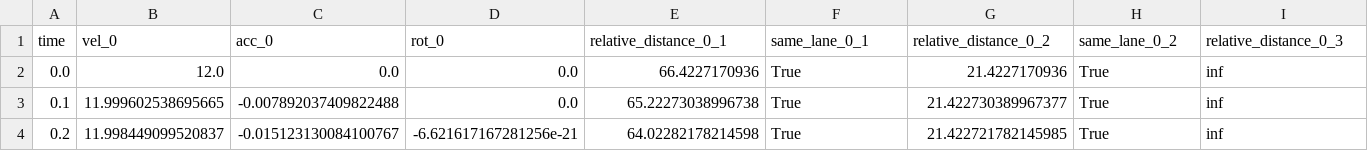
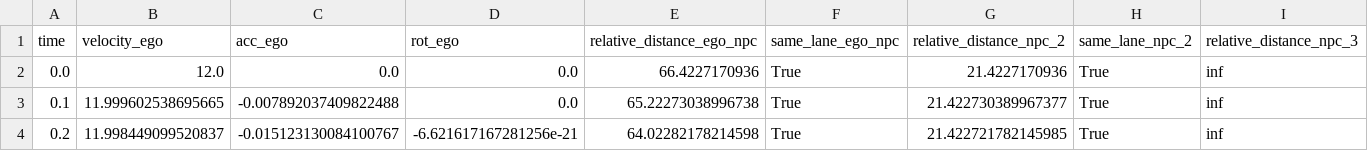
Before and after one commit to nickovic/rtamt, a CSV file: examples/ad_monitors/simulation_data.csv, drawn as a sheet; only a part is shown; the diff covers the shown part only; the diff names each change by its address in the sheet, - before the commit and + after, or states it on an @@ line.

```diff
--- a/examples/ad_monitors/simulation_data.csv
+++ b/examples/ad_monitors/simulation_data.csv
-B1: vel_0
+B1: velocity_ego
-C1: acc_0
+C1: acc_ego
-D1: rot_0
+D1: rot_ego
-E1: relative_distance_0_1
+E1: relative_distance_ego_npc
-F1: same_lane_0_1
+F1: same_lane_ego_npc
-G1: relative_distance_0_2
+G1: relative_distance_npc_2
-H1: same_lane_0_2
+H1: same_lane_npc_2
-I1: relative_distance_0_3
+I1: relative_distance_npc_3
```
Also changed, not shown: 4 edited cells elsewhere in this file, 9 other files.
